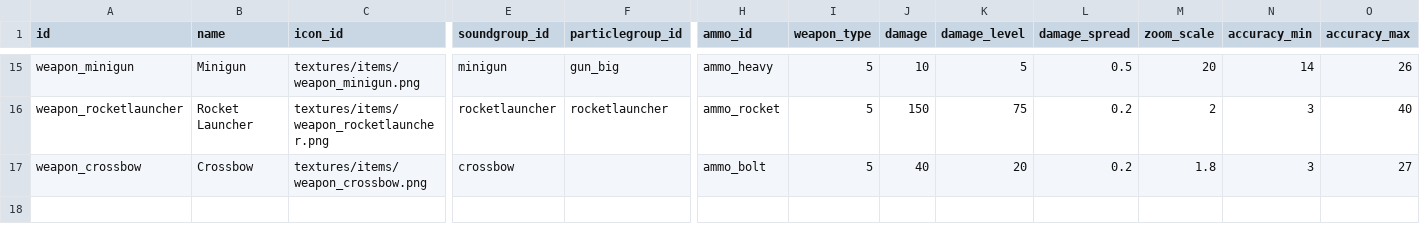
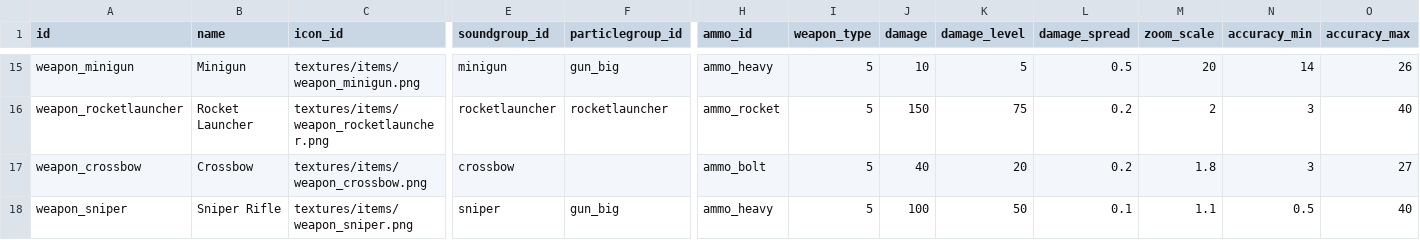
Before and after one commit to ololoken/emptyclip, a TSV file: assets/source/stats/weapons.tsv, drawn as a sheet; only a part is shown, gaps mark what is left out; rows hold the shown columns only; the diff names each change by its address in the sheet, - before the commit and + after, or states it on an @@ line.

Commit message:
add sniper rifle

```diff
--- a/assets/source/stats/weapons.tsv
+++ b/assets/source/stats/weapons.tsv
+row 18: weapon_sniper | Sniper Rifle | textures/items/weapon_sniper.png | sniper | gun_big | ammo_heavy | 5 | 100 | 50 | 0.1 | 1.1 | 0.5 | 40
```
Also changed, not shown: assets/source/stats/itemdrops.tsv, 3 other files.
